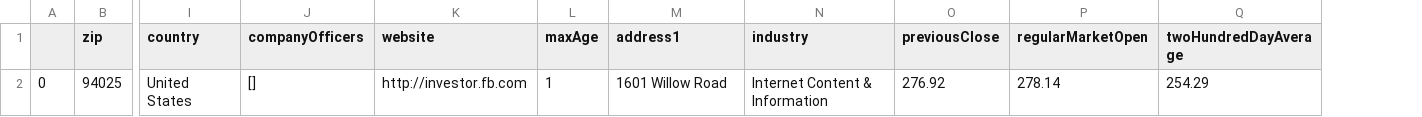
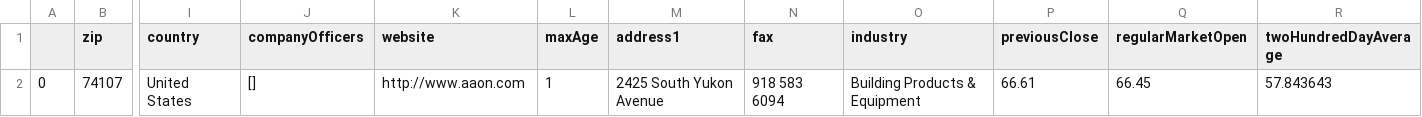
Before and after one commit to muppidineha/mis3640-term-project, a CSV file: test.csv, drawn as a sheet; only a part is shown, gaps mark what is left out; removed rows and columns are numbered as before the commit, all else as after; rows hold the shown columns only; the diff names each change by its address in the sheet, - before the commit and + after, or states it on an @@ line.

```diff
--- a/test.csv
+++ b/test.csv
+column N (fax), empty
-row 2: 0 | 94025 | United States | [] | http://investor.fb.com | 1 | 1601 Willow Road | Internet Content & Information | 276.92 | 278.14 | 254.29
+row 2: 0 | 74107 | United States | [] | http://www.aaon.com | 1 | 2425 South Yukon Avenue | 918 583 6094 | Building Products & Equipment | 66.61 | 66.45 | 57.843643
```
Also changed, not shown: 7 other files.
